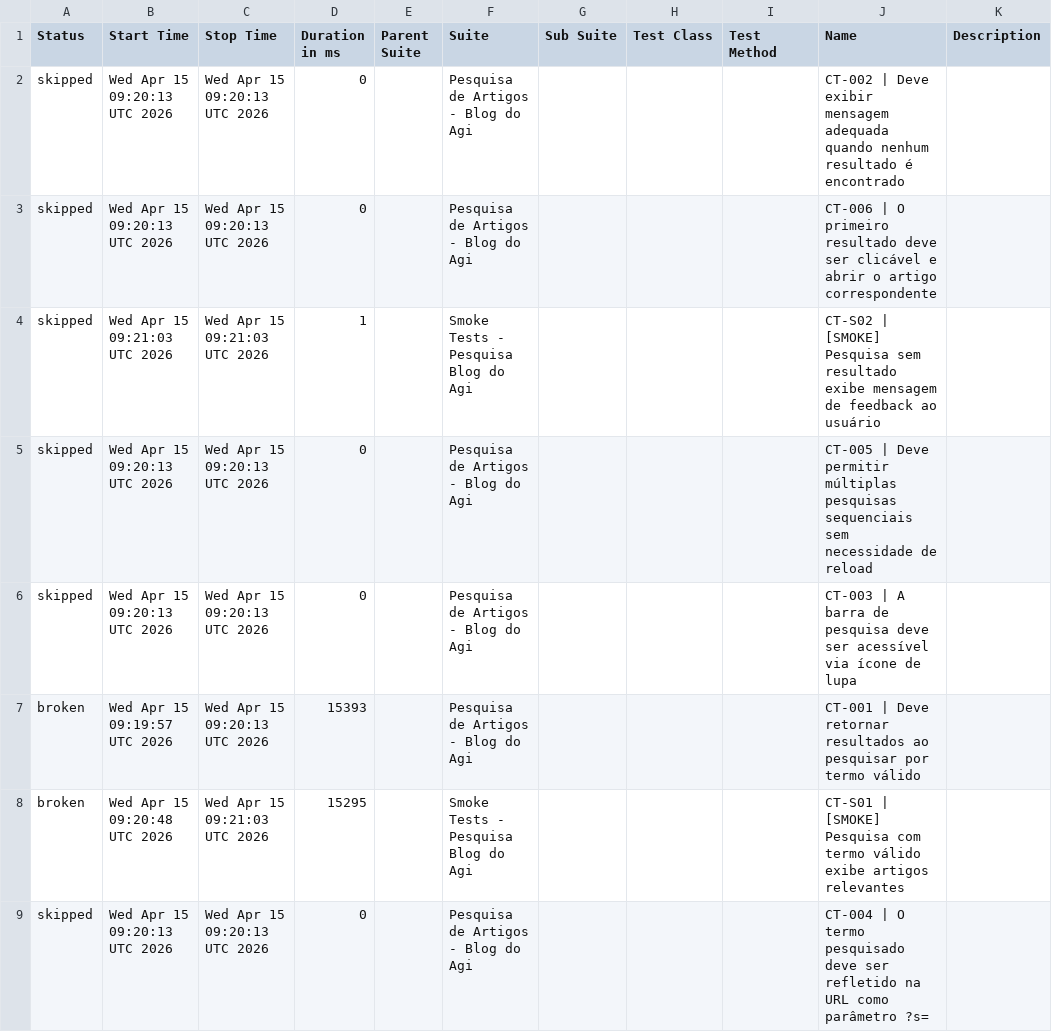
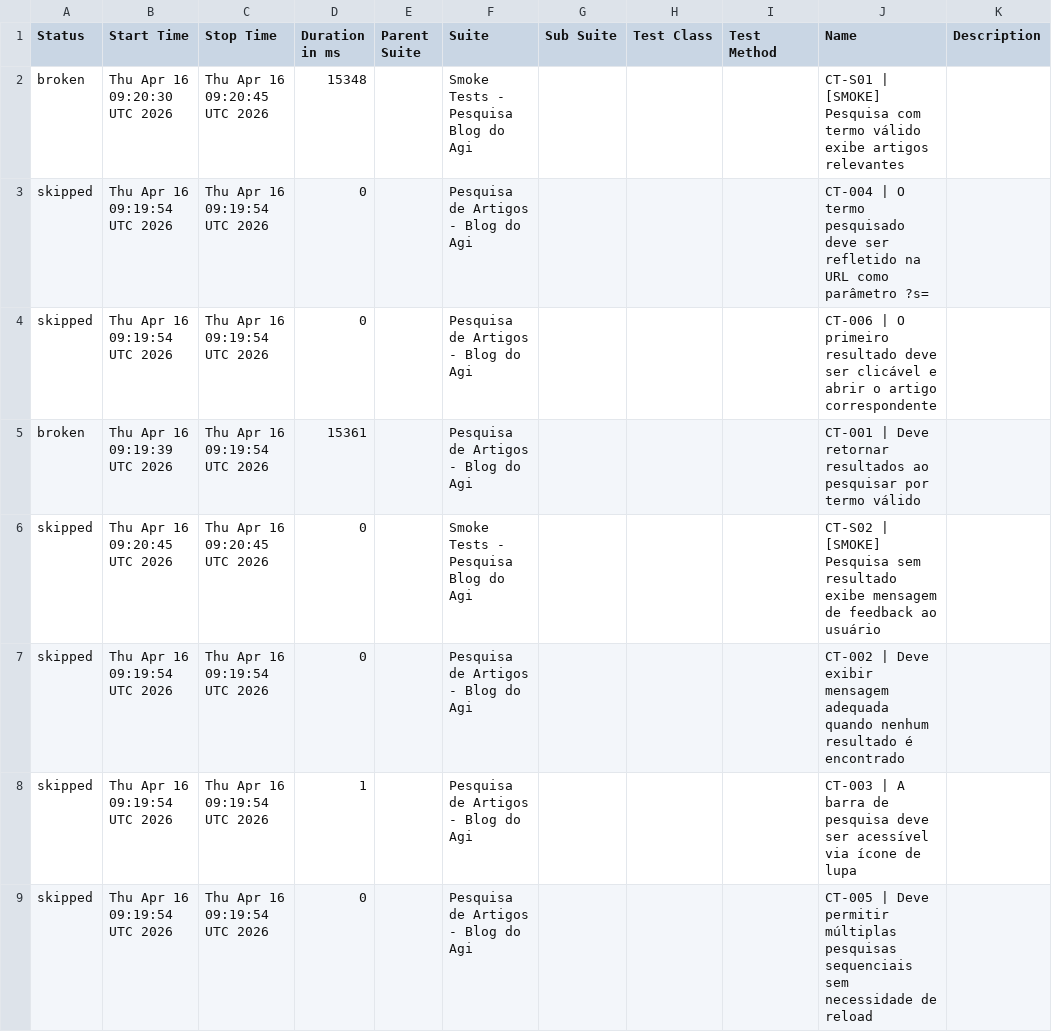
Before and after one commit to FranciscoGeorgeR/blogdoagi-cypress-tests, a CSV file: data/suites.csv, drawn as a sheet.

```diff
--- a/data/suites.csv
+++ b/data/suites.csv
@@ -1,9 +1,9 @@
 "Status","Start Time","Stop Time","Duration in ms","Parent Suite","Suite","Sub Suite","Test Class","Test Method","Name","Description"
-"skipped","Wed Apr 15 09:20:13 UTC 2026","Wed Apr 15 09:20:13 UTC 2026","0","","Pesquisa de Artigos - Blog do Agi","","","","CT-002 | Deve exibir mensagem adequada quando nenhum resultado é encontrado",""
-"skipped","Wed Apr 15 09:20:13 UTC 2026","Wed Apr 15 09:20:13 UTC 2026","0","","Pesquisa de Artigos - Blog do Agi","","","","CT-006 | O primeiro resultado deve ser clicável e abrir o artigo correspondente",""
-"skipped","Wed Apr 15 09:21:03 UTC 2026","Wed Apr 15 09:21:03 UTC 2026","1","","Smoke Tests - Pesquisa Blog do Agi","","","","CT-S02 | [SMOKE] Pesquisa sem resultado exibe mensagem de feedback ao usuário",""
-"skipped","Wed Apr 15 09:20:13 UTC 2026","Wed Apr 15 09:20:13 UTC 2026","0","","Pesquisa de Artigos - Blog do Agi","","","","CT-005 | Deve permitir múltiplas pesquisas sequenciais sem necessidade de reload",""
-"skipped","Wed Apr 15 09:20:13 UTC 2026","Wed Apr 15 09:20:13 UTC 2026","0","","Pesquisa de Artigos - Blog do Agi","","","","CT-003 | A barra de pesquisa deve ser acessível via ícone de lupa",""
-"broken","Wed Apr 15 09:19:57 UTC 2026","Wed Apr 15 09:20:13 UTC 2026","15393","","Pesquisa de Artigos - Blog do Agi","","","","CT-001 | Deve retornar resultados ao pesquisar por termo válido",""
-"broken","Wed Apr 15 09:20:48 UTC 2026","Wed Apr 15 09:21:03 UTC 2026","15295","","Smoke Tests - Pesquisa Blog do Agi","","","","CT-S01 | [SMOKE] Pesquisa com termo válido exibe artigos relevantes",""
-"skipped","Wed Apr 15 09:20:13 UTC 2026","Wed Apr 15 09:20:13 UTC 2026","0","","Pesquisa de Artigos - Blog do Agi","","","","CT-004 | O termo pesquisado deve ser refletido na URL como parâmetro ?s=",""
+"broken","Thu Apr 16 09:20:30 UTC 2026","Thu Apr 16 09:20:45 UTC 2026","15348","","Smoke Tests - Pesquisa Blog do Agi","","","","CT-S01 | [SMOKE] Pesquisa com termo válido exibe artigos relevantes",""
+"skipped","Thu Apr 16 09:19:54 UTC 2026","Thu Apr 16 09:19:54 UTC 2026","0","","Pesquisa de Artigos - Blog do Agi","","","","CT-004 | O termo pesquisado deve ser refletido na URL como parâmetro ?s=",""
+"skipped","Thu Apr 16 09:19:54 UTC 2026","Thu Apr 16 09:19:54 UTC 2026","0","","Pesquisa de Artigos - Blog do Agi","","","","CT-006 | O primeiro resultado deve ser clicável e abrir o artigo correspondente",""
+"broken","Thu Apr 16 09:19:39 UTC 2026","Thu Apr 16 09:19:54 UTC 2026","15361","","Pesquisa de Artigos - Blog do Agi","","","","CT-001 | Deve retornar resultados ao pesquisar por termo válido",""
+"skipped","Thu Apr 16 09:20:45 UTC 2026","Thu Apr 16 09:20:45 UTC 2026","0","","Smoke Tests - Pesquisa Blog do Agi","","","","CT-S02 | [SMOKE] Pesquisa sem resultado exibe mensagem de feedback ao usuário",""
+"skipped","Thu Apr 16 09:19:54 UTC 2026","Thu Apr 16 09:19:54 UTC 2026","0","","Pesquisa de Artigos - Blog do Agi","","","","CT-002 | Deve exibir mensagem adequada quando nenhum resultado é encontrado",""
+"skipped","Thu Apr 16 09:19:54 UTC 2026","Thu Apr 16 09:19:54 UTC 2026","1","","Pesquisa de Artigos - Blog do Agi","","","","CT-003 | A barra de pesquisa deve ser acessível via ícone de lupa",""
+"skipped","Thu Apr 16 09:19:54 UTC 2026","Thu Apr 16 09:19:54 UTC 2026","0","","Pesquisa de Artigos - Blog do Agi","","","","CT-005 | Deve permitir múltiplas pesquisas sequenciais sem necessidade de reload",""
```
Also changed, not shown: 55 other files.
